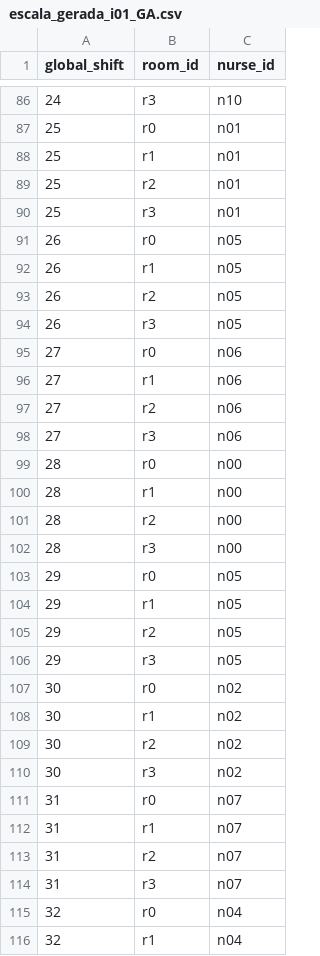
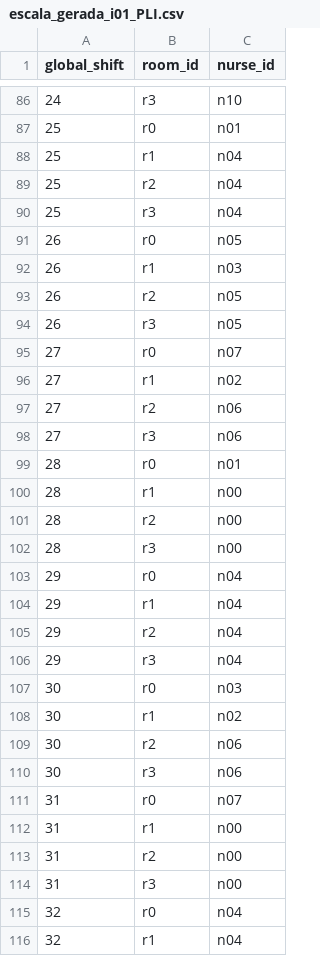
Before and after one commit to Leonardo08x/-EN05264---MATEMATICA-COMPUTACIONAL-I---2025.4---Terceira-avalia-o, a CSV file: trabalho_final_master/resultados/escala_gerada_i01_PLI.csv (was trabalho_final_master/resultados/escala_gerada_i01_GA.csv), drawn as a sheet; only a part is shown, gaps mark what is left out; the diff covers the shown part only.

```diff
--- a/trabalho_final_master/resultados/escala_gerada_i01_GA.csv
+++ b/trabalho_final_master/resultados/escala_gerada_i01_PLI.csv
@@ -87,14 +87,14 @@ global_shift,room_id,nurse_id
 25,r0,n01
-25,r1,n01
-25,r2,n01
-25,r3,n01
+25,r1,n04
+25,r2,n04
+25,r3,n04
 26,r0,n05
-26,r1,n05
+26,r1,n03
 26,r2,n05
 26,r3,n05
-27,r0,n06
-27,r1,n06
+27,r0,n07
+27,r1,n02
 27,r2,n06
 27,r3,n06
-28,r0,n00
+28,r0,n01
 28,r1,n00
@@ -102,14 +102,14 @@ global_shift,room_id,nurse_id
 28,r3,n00
-29,r0,n05
-29,r1,n05
-29,r2,n05
-29,r3,n05
-30,r0,n02
+29,r0,n04
+29,r1,n04
+29,r2,n04
+29,r3,n04
+30,r0,n03
 30,r1,n02
-30,r2,n02
-30,r3,n02
+30,r2,n06
+30,r3,n06
 31,r0,n07
-31,r1,n07
-31,r2,n07
-31,r3,n07
+31,r1,n00
+31,r2,n00
+31,r3,n00
 32,r0,n04
```
Also changed, not shown: 50 edited cells elsewhere in this file, trabalho_final_master/resultados/escala_gerada_i02_GA.csv, trabalho_final_master/resultados/escala_gerada_i03_PLI.csv, 10 other files.
